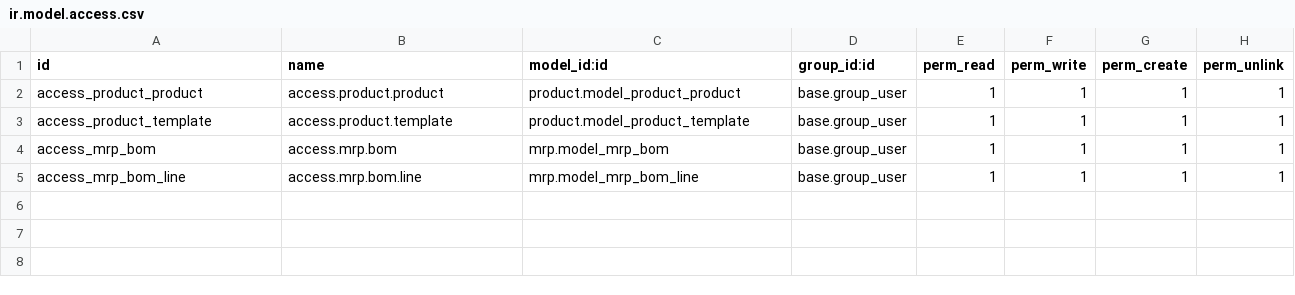
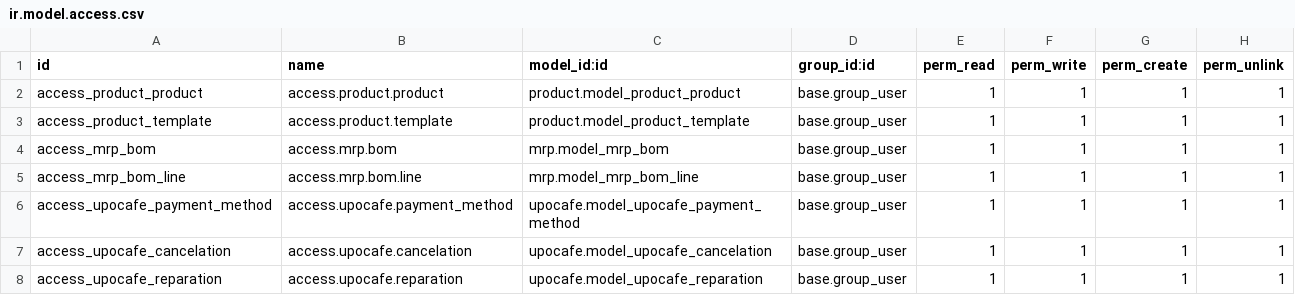
Before and after one commit to Agarmas/upocafe, a CSV file: security/ir.model.access.csv, drawn as a sheet; the diff names each change by its address in the sheet, - before the commit and + after, or states it on an @@ line.

Commit message:
Vistas de reparation, cancelation y payment_method

```diff
--- a/security/ir.model.access.csv
+++ b/security/ir.model.access.csv
+row 6: access_upocafe_payment_method | access.upocafe.payment_method | upocafe.model_upocafe_payment_method | base.group_user | 1 | 1 | 1 | 1
+row 7: access_upocafe_cancelation | access.upocafe.cancelation | upocafe.model_upocafe_cancelation | base.group_user | 1 | 1 | 1 | 1
+row 8: access_upocafe_reparation | access.upocafe.reparation | upocafe.model_upocafe_reparation | base.group_user | 1 | 1 | 1 | 1
```
Also changed, not shown: 10 other files.
